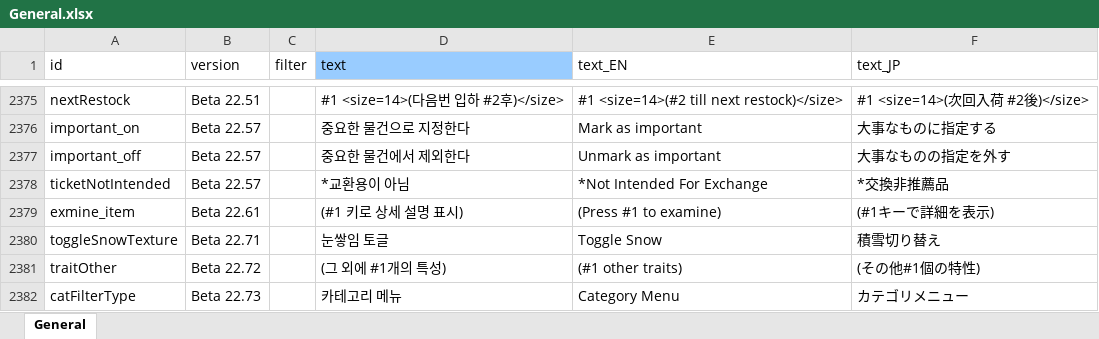
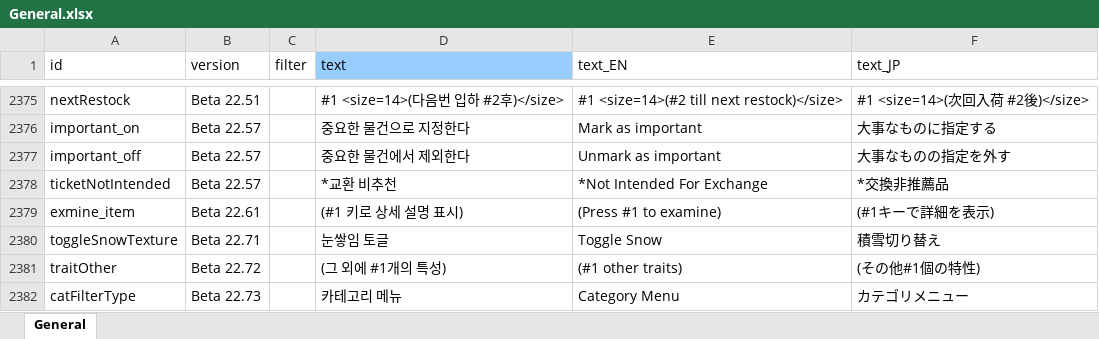
Before and after one commit to cinornu/Elin_KR, an Excel workbook: _Lang_Korean/Lang/KR/Game/General.xlsx, sheet General, drawn as a sheet; only a part is shown, gaps mark what is left out; values as stored, in another font and other column widths than the file's, no borders; the diff names each change by its address in the sheet, - before the commit and + after, or states it on an @@ line.

```diff
--- a/_Lang_Korean/Lang/KR/Game/General.xlsx (sheet General)
+++ b/_Lang_Korean/Lang/KR/Game/General.xlsx (sheet General)
-D2378 (text): *교환용이 아님
+D2378 (text): *교환 비추천
```
Also changed, not shown: _Lang_Korean/Lang/KR/Game/Game.xlsx, _Lang_Korean/Lang/KR/Game/Material.xlsx, 1 other file.
